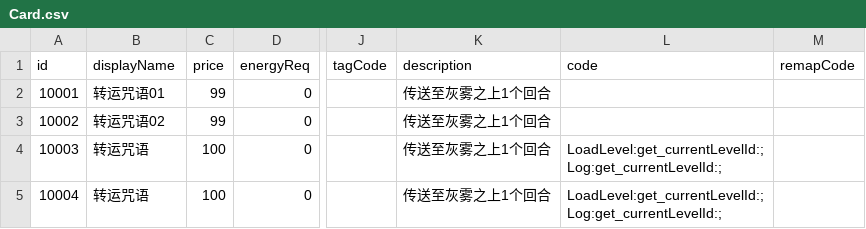
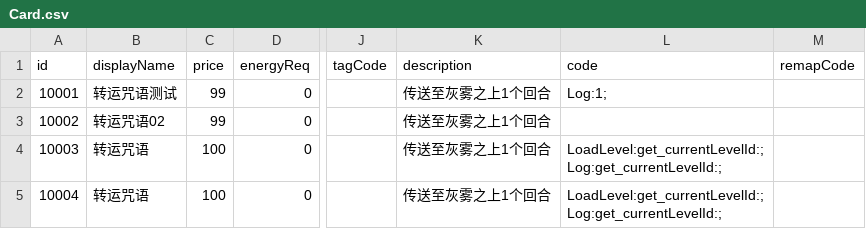
Before and after one commit to NWYLZW/A-Language-IDE, a CSV file: Database/Card.csv, drawn as a sheet; only a part is shown, gaps mark what is left out; the diff names each change by its address in the sheet, - before the commit and + after, or states it on an @@ line.

```diff
--- a/Database/Card.csv
+++ b/Database/Card.csv
-B2 (displayName): 转运咒语01
+B2 (displayName): 转运咒语测试
-L2 (code): (empty)
+L2 (code): Log:1;
```
Also changed, not shown: 4 other files.
